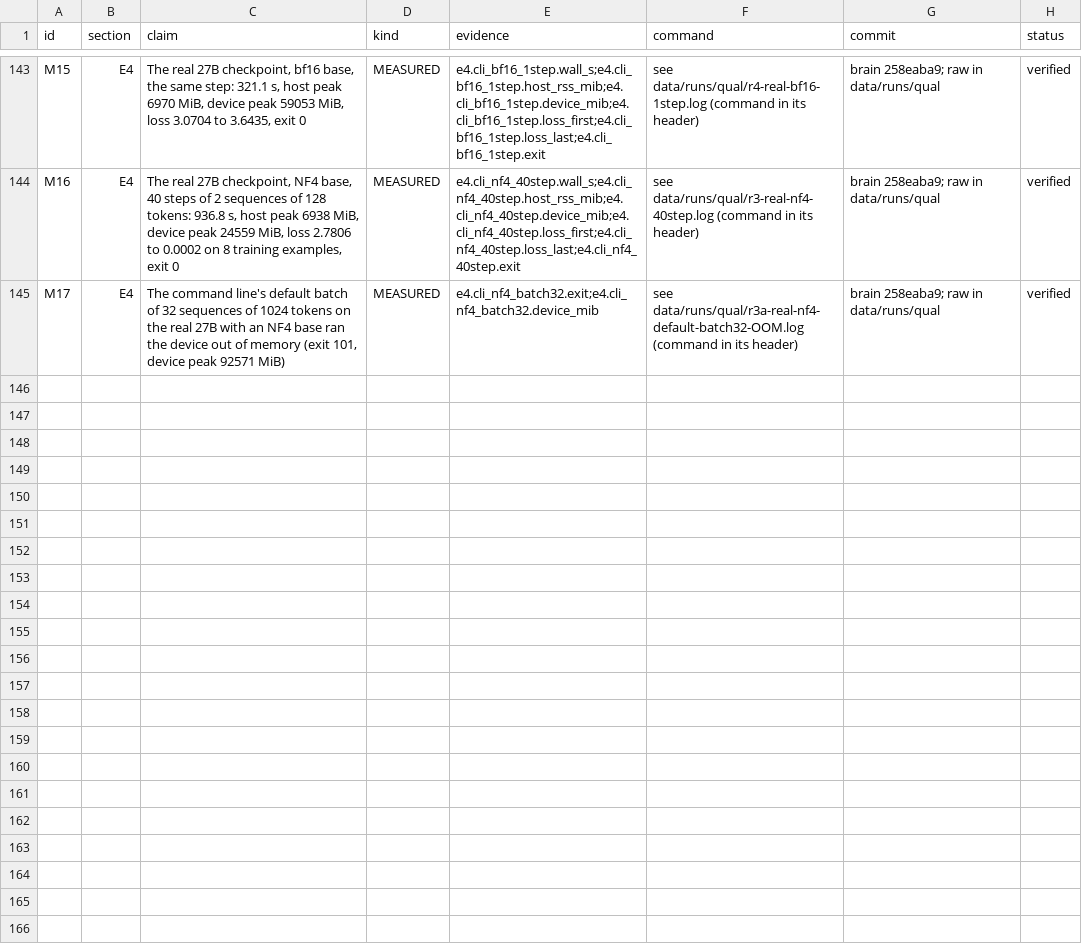
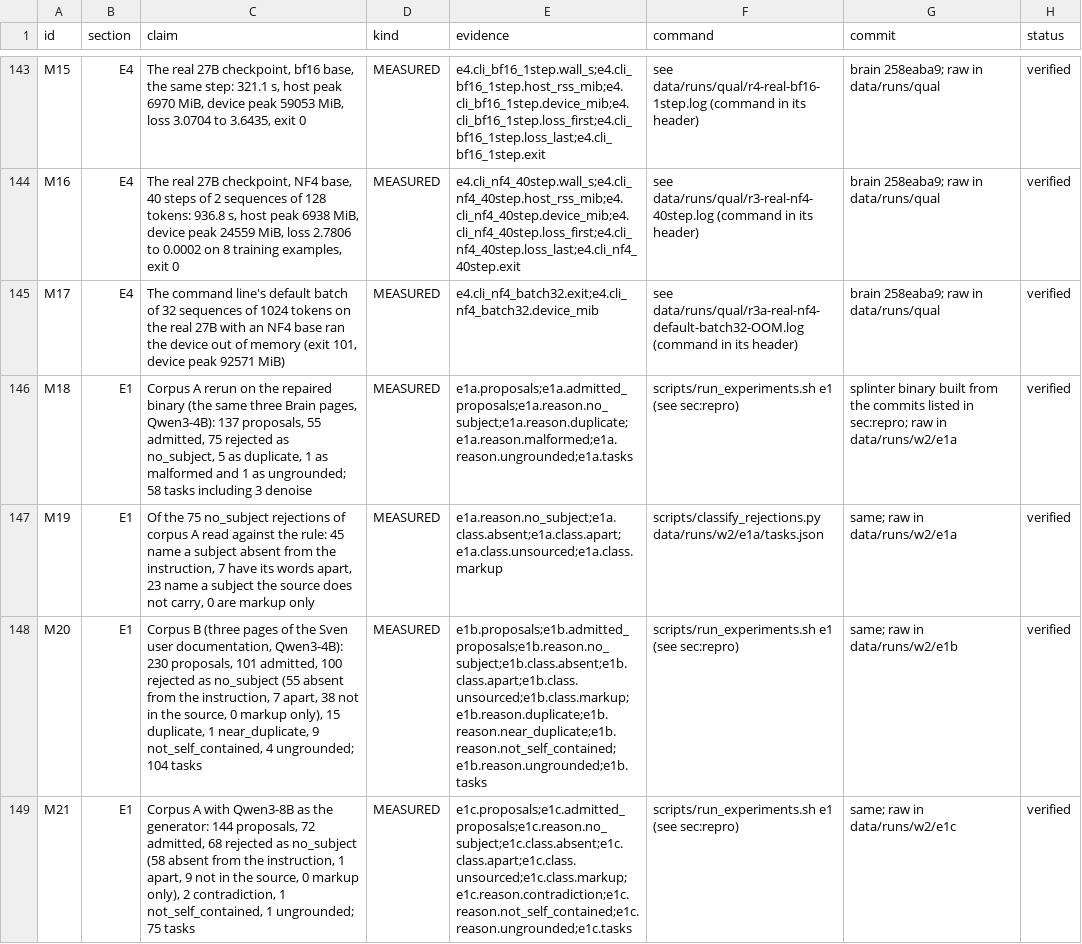
Before and after one commit to swedishembedded/splinter, a CSV file: papers/splinter-brain-sven-flywheel/data/claims.csv, drawn as a sheet; only a part is shown, gaps mark what is left out; the diff names each change by its address in the sheet, - before the commit and + after, or states it on an @@ line.

Commit message:
paper: E1 second wave, rejection classes and the funnel table

```diff
--- a/papers/splinter-brain-sven-flywheel/data/claims.csv
+++ b/papers/splinter-brain-sven-flywheel/data/claims.csv
+row 146: M18 | E1 | Corpus A rerun on the repaired binary (the same three Brain pages, Qwen3-4B): 137 proposals, 55 admitted, 75 rejected as no_subject, 5 as duplicate, 1 as malformed and 1 as ungrounded; 58 tasks including 3 denoise | MEASURED | e1a.proposals;e1a.admitted_proposals;e1a.reason.no_subject;e1a.reason.duplicate;e1a.reason.malformed;e1a.reason.ungrounded;e1a.tasks | scripts/run_experiments.sh e1 (see sec:repro) | splinter binary built from the commits listed in sec:repro; raw in data/runs/w2/e1a | verified
+row 147: M19 | E1 | Of the 75 no_subject rejections of corpus A read against the rule: 45 name a subject absent from the instruction, 7 have its words apart, 23 name a subject the source does not carry, 0 are markup only | MEASURED | e1a.reason.no_subject;e1a.class.absent;e1a.class.apart;e1a.class.unsourced;e1a.class.markup | scripts/classify_rejections.py data/runs/w2/e1a/tasks.json | same; raw in data/runs/w2/e1a | verified
+row 148: M20 | E1 | Corpus B (three pages of the Sven user documentation, Qwen3-4B): 230 proposals, 101 admitted, 100 rejected as no_subject (55 absent from the instruction, 7 apart, 38 not in the source, 0 markup only), 15 duplicate, 1 near_duplicate, 9 not_self_contained, 4 ungrounded; 104 tasks | MEASURED | e1b.proposals;e1b.admitted_proposals;e1b.reason.no_subject;e1b.class.absent;e1b.class.apart;e1b.class.unsourced;e1b.class.markup;e1b.reason.duplicate;e1b.reason.near_duplicate;e1b.reason.not_self_contained;e1b.reason.ungrounded;e1b.tasks | scripts/run_experiments.sh e1 (see sec:repro) | same; raw in data/runs/w2/e1b | verified
+row 149: M21 | E1 | Corpus A with Qwen3-8B as the generator: 144 proposals, 72 admitted, 68 rejected as no_subject (58 absent from the instruction, 1 apart, 9 not in the source, 0 markup only), 2 contradiction, 1 not_self_contained, 1 ungrounded; 75 tasks | MEASURED | e1c.proposals;e1c.admitted_proposals;e1c.reason.no_subject;e1c.class.absent;e1c.class.apart;e1c.class.unsourced;e1c.class.markup;e1c.reason.contradiction;e1c.reason.not_self_contained;e1c.reason.ungrounded;e1c.tasks | scripts/run_experiments.sh e1 (see sec:repro) | same; raw in data/runs/w2/e1c | verified
```
Also changed, not shown: 3 other files.
